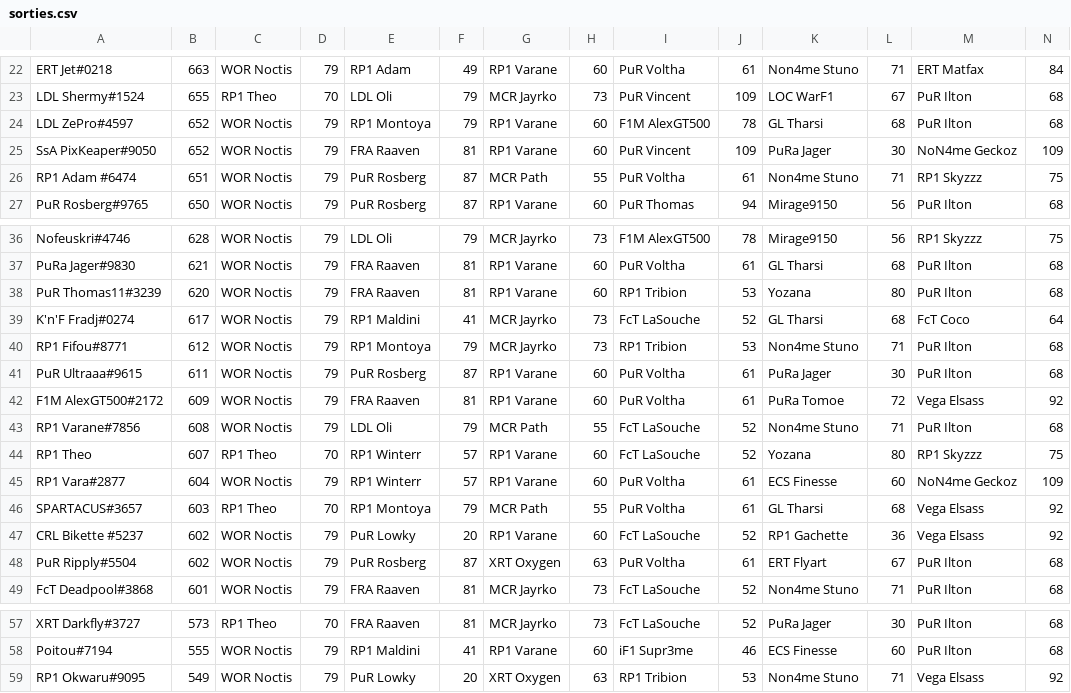
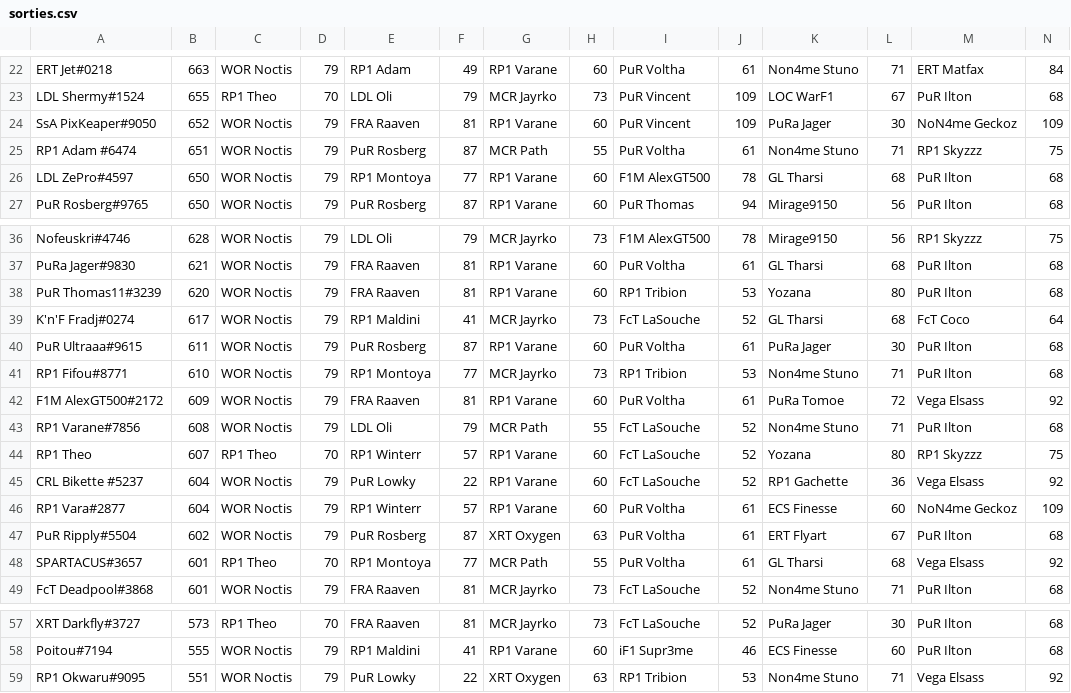
Before and after one commit to RaavenBZH/RP1_Fantasy, a CSV file: s7/sorties.csv, drawn as a sheet; only a part is shown, gaps mark what is left out; removed rows and columns are numbered as before the commit, all else as after; rows hold the shown columns only; the diff names each change by its address in the sheet, - before the commit and + after, or states it on an @@ line.

```diff
--- a/s7/sorties.csv
+++ b/s7/sorties.csv
-row 24: LDL ZePro#4597 | 652 | WOR Noctis | 79 | RP1 Montoya | 79 | RP1 Varane | 60 | F1M AlexGT500 | 78 | GL Tharsi | 68 | PuR Ilton | 68
+row 26: LDL ZePro#4597 | 650 | WOR Noctis | 79 | RP1 Montoya | 77 | RP1 Varane | 60 | F1M AlexGT500 | 78 | GL Tharsi | 68 | PuR Ilton | 68
-row 40: RP1 Fifou#8771 | 612 | WOR Noctis | 79 | RP1 Montoya | 79 | MCR Jayrko | 73 | RP1 Tribion | 53 | Non4me Stuno | 71 | PuR Ilton | 68
+row 41: RP1 Fifou#8771 | 610 | WOR Noctis | 79 | RP1 Montoya | 77 | MCR Jayrko | 73 | RP1 Tribion | 53 | Non4me Stuno | 71 | PuR Ilton | 68
+row 45: CRL Bikette #5237 | 604 | WOR Noctis | 79 | PuR Lowky | 22 | RP1 Varane | 60 | FcT LaSouche | 52 | RP1 Gachette | 36 | Vega Elsass | 92
-row 46: SPARTACUS#3657 | 603 | RP1 Theo | 70 | RP1 Montoya | 79 | MCR Path | 55 | PuR Voltha | 61 | GL Tharsi | 68 | Vega Elsass | 92
-row 47: CRL Bikette #5237 | 602 | WOR Noctis | 79 | PuR Lowky | 20 | RP1 Varane | 60 | FcT LaSouche | 52 | RP1 Gachette | 36 | Vega Elsass | 92
+row 48: SPARTACUS#3657 | 601 | RP1 Theo | 70 | RP1 Montoya | 77 | MCR Path | 55 | PuR Voltha | 61 | GL Tharsi | 68 | Vega Elsass | 92
-B59: 549
+B59: 551
-F59: 20
+F59: 22
```
Also changed, not shown: s7/stats_d1.csv, s7/stats_d2.csv, 11 other files.
